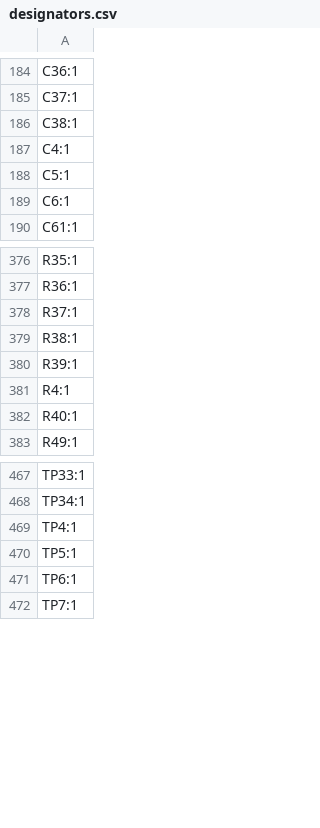
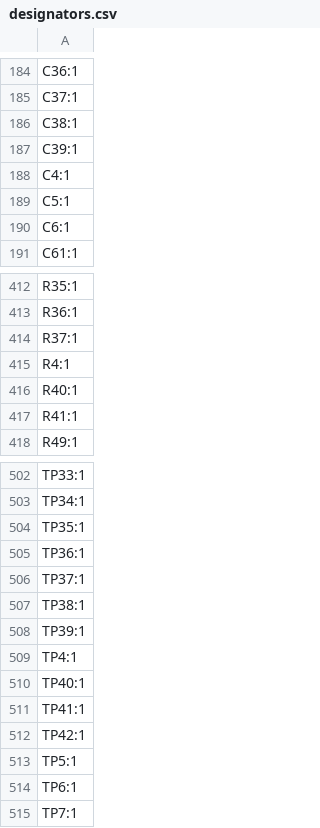
Before and after one commit to Ayoub-Farah/Interface_board, a CSV file: Obsidian/production/designators.csv, drawn as a sheet; only a part is shown, gaps mark what is left out; the diff covers the shown part only.

```diff
--- a/Obsidian/production/designators.csv
+++ b/Obsidian/production/designators.csv
@@ -186,2 +186,3 @@ C37:1
 C38:1
+C39:1
 C4:1
@@ -378,6 +414,5 @@ R36:1
 R37:1
-R38:1
-R39:1
 R4:1
 R40:1
+R41:1
 R49:1
@@ -468,3 +503,11 @@ TP33:1
 TP34:1
+TP35:1
+TP36:1
+TP37:1
+TP38:1
+TP39:1
 TP4:1
+TP40:1
+TP41:1
+TP42:1
 TP5:1
```
Also changed, not shown: 35 added rows elsewhere in this file, Obsidian/production/bom.csv, Obsidian/production/positions.csv, 3 other files.
